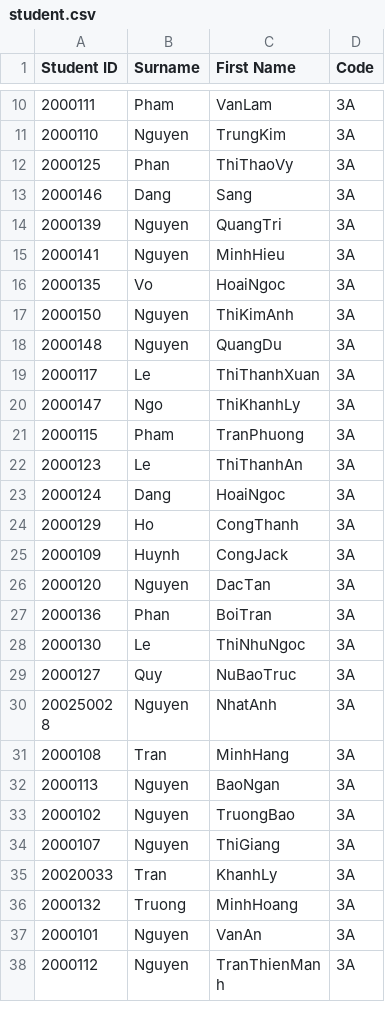
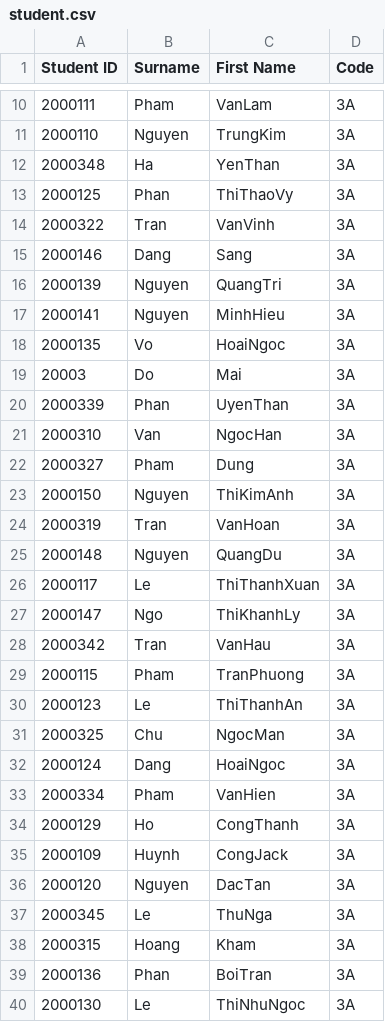
Before and after one commit to systemis/challenge-2, a CSV file: student.csv, drawn as a sheet; only a part is shown, gaps mark what is left out; the shorter side is filled out with more unchanged rows; the diff covers the shown part only.

```diff
--- a/student.csv
+++ b/student.csv
@@ -11,3 +11,5 @@ Student ID;Surname;First Name;Code
 2000110;Nguyen;TrungKim;3A
+2000348;Ha;YenThan;3A
 2000125;Phan;ThiThaoVy;3A
+2000322;Tran;VanVinh;3A
 2000146;Dang;Sang;3A
@@ -16,3 +18,8 @@ Student ID;Surname;First Name;Code
 2000135;Vo;HoaiNgoc;3A
+20003;Do;Mai;3A
+2000339;Phan;UyenThan;3A
+2000310;Van;NgocHan;3A
+2000327;Pham;Dung;3A
 2000150;Nguyen;ThiKimAnh;3A
+2000319;Tran;VanHoan;3A
 2000148;Nguyen;QuangDu;3A
@@ -20,5 +27,8 @@ Student ID;Surname;First Name;Code
 2000147;Ngo;ThiKhanhLy;3A
+2000342;Tran;VanHau;3A
 2000115;Pham;TranPhuong;3A
 2000123;Le;ThiThanhAn;3A
+2000325;Chu;NgocMan;3A
 2000124;Dang;HoaiNgoc;3A
+2000334;Pham;VanHien;3A
 2000129;Ho;CongThanh;3A
@@ -26,2 +36,4 @@ Student ID;Surname;First Name;Code
 2000120;Nguyen;DacTan;3A
+2000345;Le;ThuNga;3A
+2000315;Hoang;Kham;3A
 2000136;Phan;BoiTran;3A
```
Also changed, not shown: 13 added rows elsewhere in this file, grading.csv, 1 other file.
